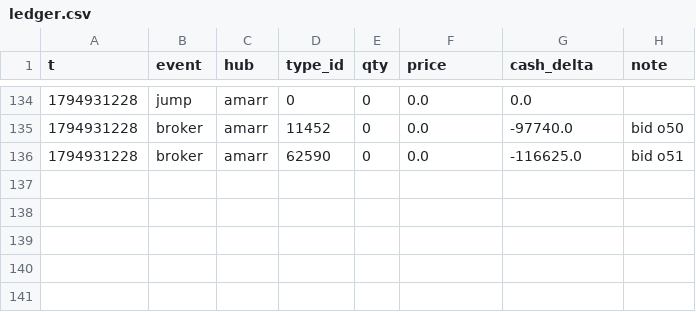
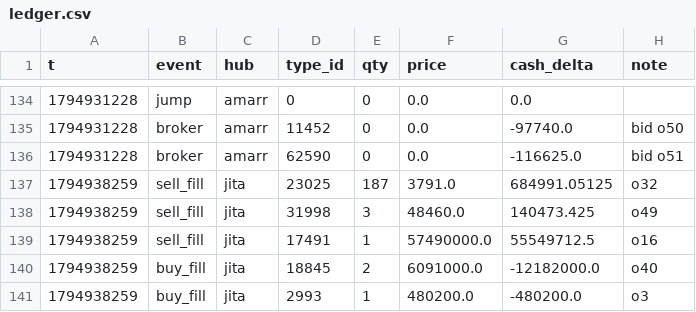
Before and after one commit to erikbahl-afk/eve-online-isk-machine, a CSV file: state/variants/start_1b/ledger.csv, drawn as a sheet; only a part is shown, gaps mark what is left out; the diff names each change by its address in the sheet, - before the commit and + after, or states it on an @@ line.

```diff
--- a/state/variants/start_1b/ledger.csv
+++ b/state/variants/start_1b/ledger.csv
+row 137: 1794938259 | sell_fill | jita | 23025 | 187 | 3791.0 | 684991.05125 | o32
+row 138: 1794938259 | sell_fill | jita | 31998 | 3 | 48460.0 | 140473.425 | o49
+row 139: 1794938259 | sell_fill | jita | 17491 | 1 | 57490000.0 | 55549712.5 | o16
+row 140: 1794938259 | buy_fill | jita | 18845 | 2 | 6091000.0 | -12182000.0 | o40
+row 141: 1794938259 | buy_fill | jita | 2993 | 1 | 480200.0 | -480200.0 | o3
```
Also changed, not shown: data/types.csv, state/variants/exports/ledger.csv, 31 other files.
